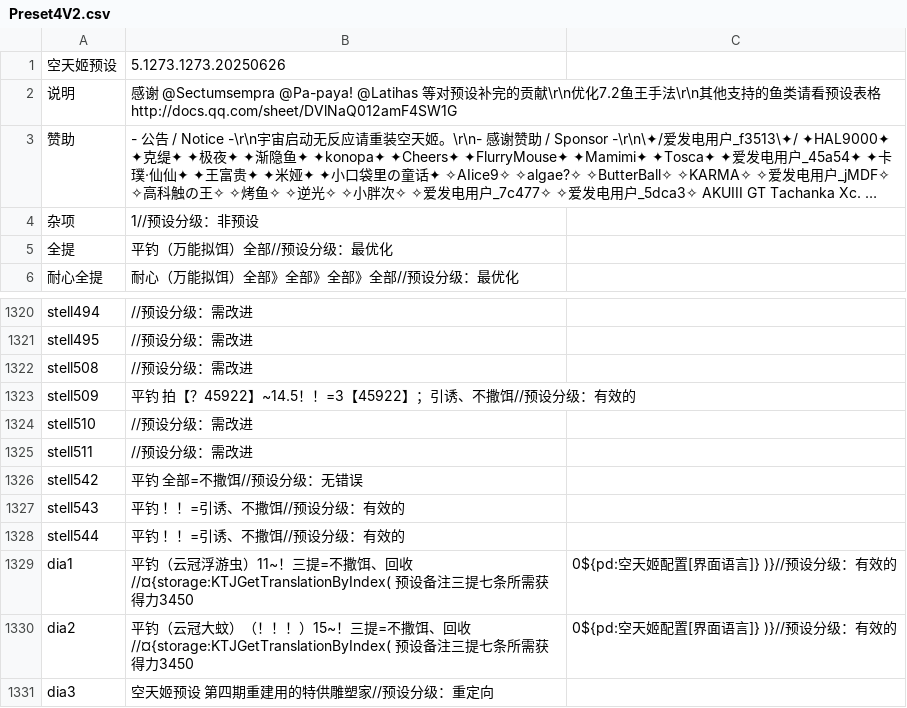
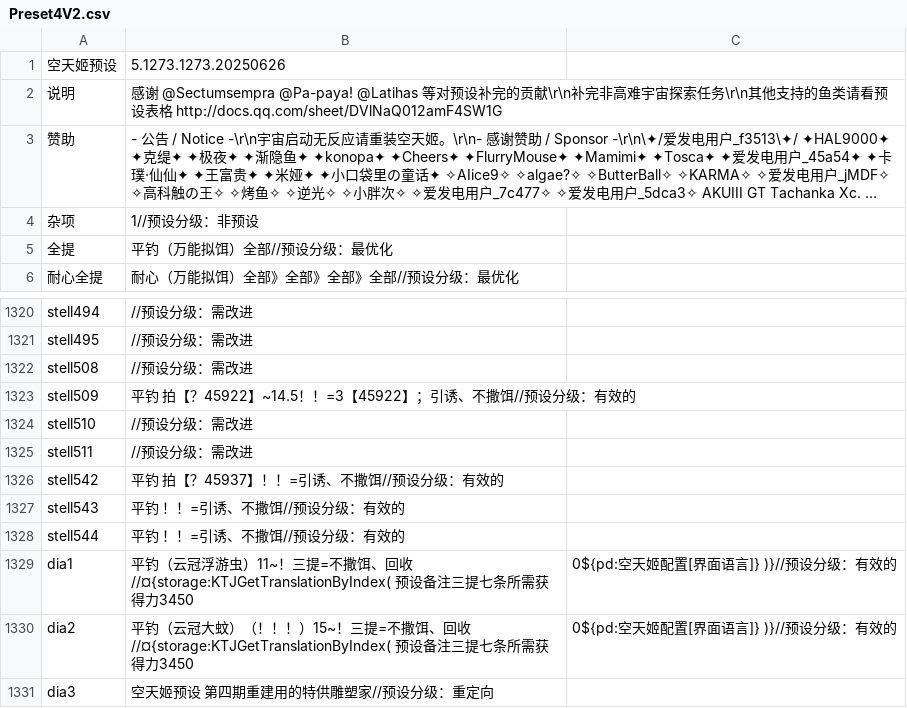
Before and after one commit to BlackCleaverLoli/MissFisher, a CSV file: Preset4V2.csv, drawn as a sheet; only a part is shown, gaps mark what is left out; long unchanged cells end in …; the diff names each change by its address in the sheet, - before the commit and + after, or states it on an @@ line.

Commit message:
Update Preset4V2.csv

```diff
--- a/Preset4V2.csv
+++ b/Preset4V2.csv
-B2: …献\r\n优化7.2鱼王手法\r\n其…
+B2: …献\r\n补完非高难宇宙探索任务\r\n其…
-B1326: 平钓 全部=不撒饵//预设分级：无错误
+B1326: 平钓 拍【？45937】！！=引诱、不撒饵//预设分级：有效的
```
